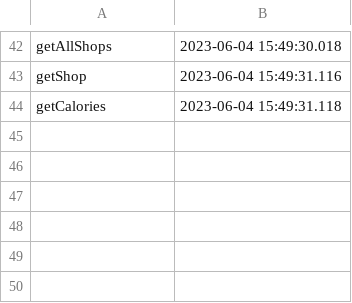
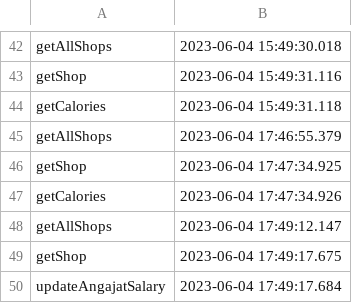
Before and after one commit to maria-ilinca/PAO-materials, a CSV file: proiect/src/files/audit.csv, drawn as a sheet; only a part is shown, gaps mark what is left out.

Commit message:
Gata proiectul

```diff
--- a/proiect/src/files/audit.csv
+++ b/proiect/src/files/audit.csv
@@ -44 +44,7 @@ getShop,2023-06-04 15:49:31.116
 getCalories,2023-06-04 15:49:31.118
+getAllShops,2023-06-04 17:46:55.379
+getShop,2023-06-04 17:47:34.925
+getCalories,2023-06-04 17:47:34.926
+getAllShops,2023-06-04 17:49:12.147
+getShop,2023-06-04 17:49:17.675
+updateAngajatSalary,2023-06-04 17:49:17.684
```
Also changed, not shown: out/production/proiect/files/audit.csv, 4 other files.
